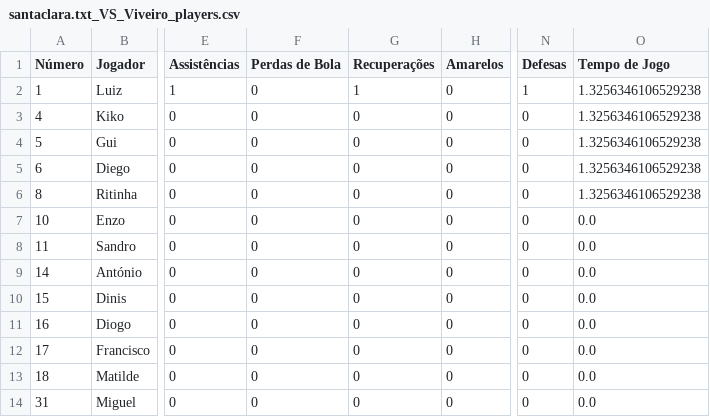
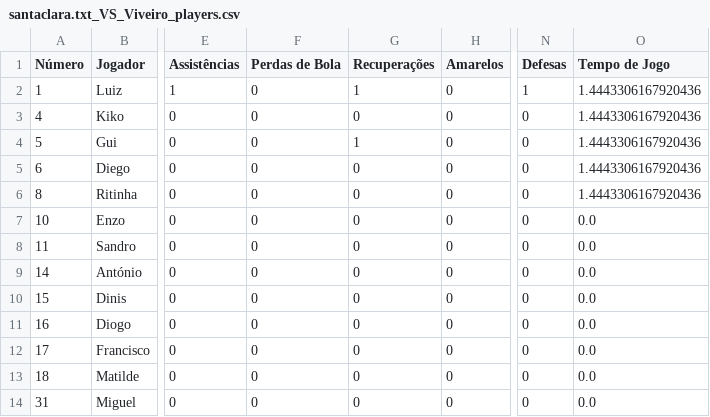
Before and after one commit to dianol3/stats, a CSV file: santaclara.txt/santaclara.txt_VS_Viveiro_players.csv, drawn as a sheet; only a part is shown, gaps mark what is left out; the diff names each change by its address in the sheet, - before the commit and + after, or states it on an @@ line.

Commit message:
Update players table santaclara.txt_VS_Viveiro

```diff
--- a/santaclara.txt/santaclara.txt_VS_Viveiro_players.csv
+++ b/santaclara.txt/santaclara.txt_VS_Viveiro_players.csv
-O2:O6 (Tempo de Jogo): 1.3256346106529238
+O2:O6 (Tempo de Jogo): 1.4443306167920436
-G4 (Recuperações): 0
+G4 (Recuperações): 1
```
